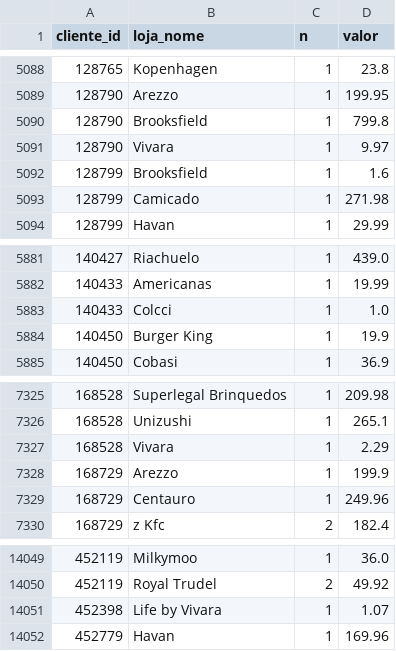
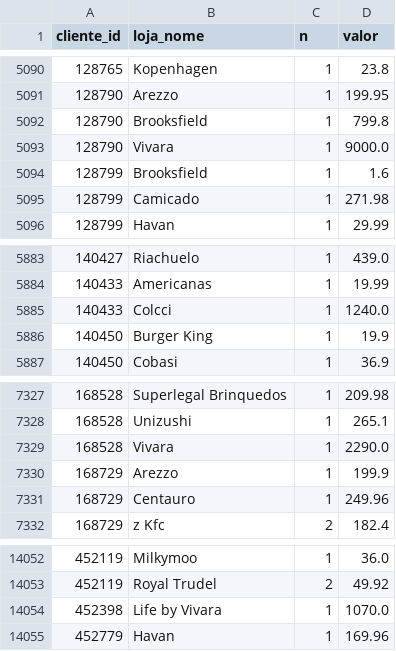
Before and after one commit to grupoalmeidajunior/shopping-relacionamento, a CSV file: Resultados/Por_Mes/2026_02/RFV/cliente_loja.csv, drawn as a sheet; only a part is shown, gaps mark what is left out; the diff covers the shown part only.

```diff
--- a/Resultados/Por_Mes/2026_02/RFV/cliente_loja.csv
+++ b/Resultados/Por_Mes/2026_02/RFV/cliente_loja.csv
@@ -5090,3 +5092,3 @@
 128790,Brooksfield,1,799.8
-128790,Vivara,1,9.97
+128790,Vivara,1,9000.0
 128799,Brooksfield,1,1.6
@@ -5882,3 +5884,3 @@
 140433,Americanas,1,19.99
-140433,Colcci,1,1.0
+140433,Colcci,1,1240.0
 140450,Burger King,1,19.9
@@ -7326,3 +7328,3 @@
 168528,Unizushi,1,265.1
-168528,Vivara,1,2.29
+168528,Vivara,1,2290.0
 168729,Arezzo,1,199.9
@@ -14050,3 +14053,3 @@
 452119,Royal Trudel,2,49.92
-452398,Life by Vivara,1,1.07
+452398,Life by Vivara,1,1070.0
 452779,Havan,1,169.96
```
Also changed, not shown: 4 added rows, 2 removed rows and 7 edited cells elsewhere in this file, Resultados/Por_Ano/2025/RFV/loja_info.csv, Resultados/Por_Mes/2025_01/RFV/loja_info.csv, 31 other files.
